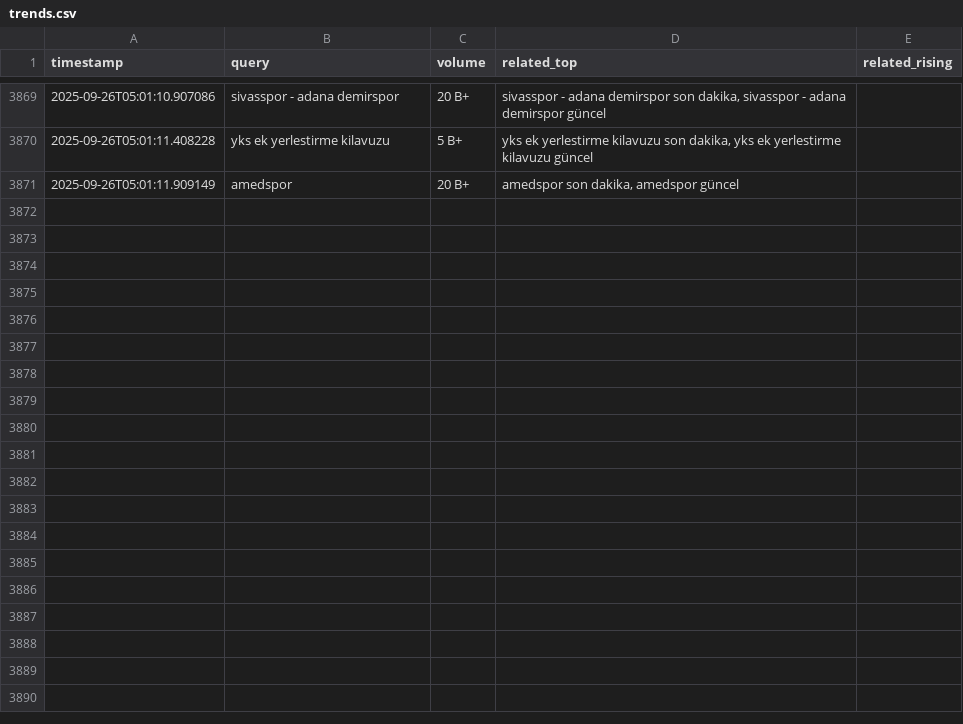
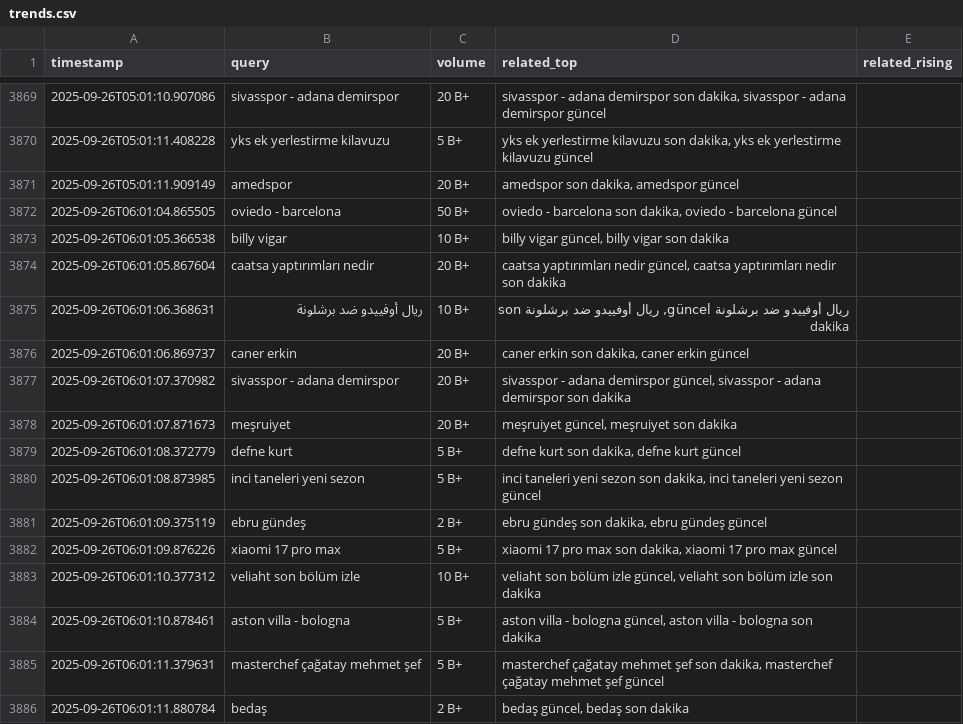
Before and after one commit to igyccmt/trends-scraper, a CSV file: trends.csv, drawn as a sheet; only a part is shown, gaps mark what is left out; the diff names each change by its address in the sheet, - before the commit and + after, or states it on an @@ line.

```diff
--- a/trends.csv
+++ b/trends.csv
+row 3872: 2025-09-26T06:01:04.865505 | oviedo - barcelona | 50 B+ | oviedo - barcelona son dakika, oviedo - barcelona güncel
+row 3873: 2025-09-26T06:01:05.366538 | billy vigar | 10 B+ | billy vigar güncel, billy vigar son dakika
+row 3874: 2025-09-26T06:01:05.867604 | caatsa yaptırımları nedir | 20 B+ | caatsa yaptırımları nedir güncel, caatsa yaptırımları nedir son dakika
+row 3875: 2025-09-26T06:01:06.368631 | ريال أوفييدو ضد برشلونة | 10 B+ | ريال أوفييدو ضد برشلونة güncel, ريال أوفييدو ضد برشلونة son dakika
+row 3876: 2025-09-26T06:01:06.869737 | caner erkin | 20 B+ | caner erkin son dakika, caner erkin güncel
+row 3877: 2025-09-26T06:01:07.370982 | sivasspor - adana demirspor | 20 B+ | sivasspor - adana demirspor güncel, sivasspor - adana demirspor son dakika
+row 3878: 2025-09-26T06:01:07.871673 | meşruiyet | 20 B+ | meşruiyet güncel, meşruiyet son dakika
+row 3879: 2025-09-26T06:01:08.372779 | defne kurt | 5 B+ | defne kurt son dakika, defne kurt güncel
+row 3880: 2025-09-26T06:01:08.873985 | inci taneleri yeni sezon | 5 B+ | inci taneleri yeni sezon son dakika, inci taneleri yeni sezon güncel
+row 3881: 2025-09-26T06:01:09.375119 | ebru gündeş | 2 B+ | ebru gündeş son dakika, ebru gündeş güncel
+row 3882: 2025-09-26T06:01:09.876226 | xiaomi 17 pro max | 5 B+ | xiaomi 17 pro max son dakika, xiaomi 17 pro max güncel
+row 3883: 2025-09-26T06:01:10.377312 | veliaht son bölüm izle | 10 B+ | veliaht son bölüm izle güncel, veliaht son bölüm izle son dakika
+row 3884: 2025-09-26T06:01:10.878461 | aston villa - bologna | 5 B+ | aston villa - bologna güncel, aston villa - bologna son dakika
+row 3885: 2025-09-26T06:01:11.379631 | masterchef çağatay mehmet şef | 5 B+ | masterchef çağatay mehmet şef son dakika, masterchef çağatay mehmet şef güncel
+row 3886: 2025-09-26T06:01:11.880784 | bedaş | 2 B+ | bedaş güncel, bedaş son dakika
```
Also changed, not shown: trends_2025-09-26.csv.
